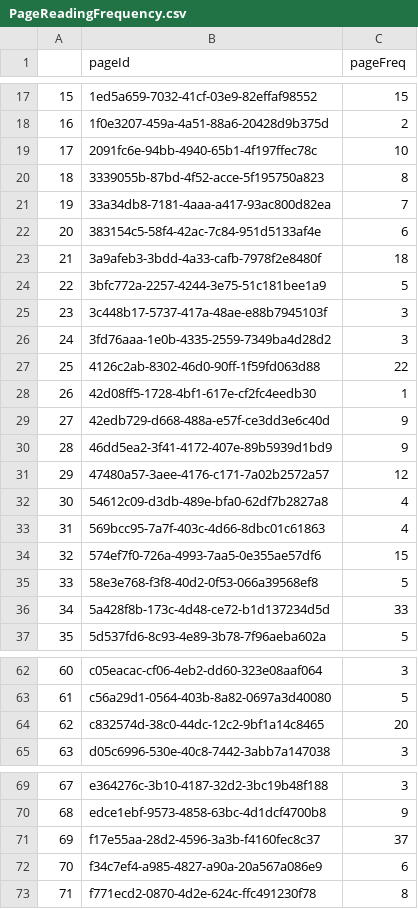
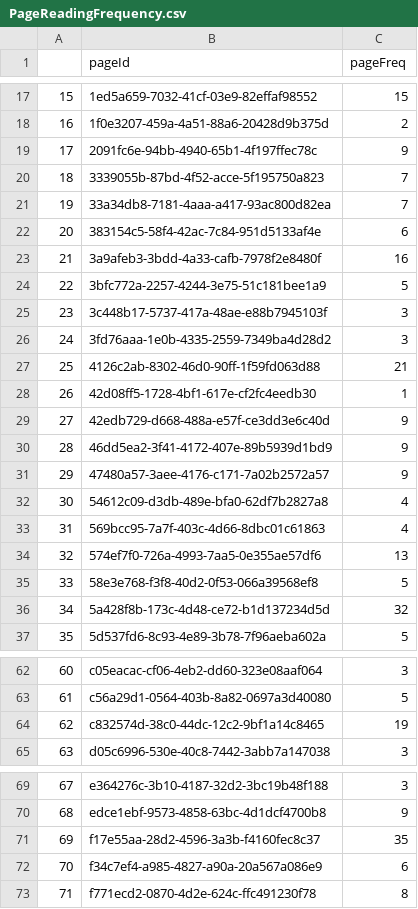
Before and after one commit to AgentArachnid66/StoryPlaces-Research-Project, a CSV file: Datasets/csv/PageReadingFrequency.csv, drawn as a sheet; only a part is shown, gaps mark what is left out; the diff covers the shown part only.

```diff
--- a/Datasets/csv/PageReadingFrequency.csv
+++ b/Datasets/csv/PageReadingFrequency.csv
@@ -18,7 +18,7 @@
 16,1f0e3207-459a-4a51-88a6-20428d9b375d,2
-17,2091fc6e-94bb-4940-65b1-4f197ffec78c,10
-18,3339055b-87bd-4f52-acce-5f195750a823,8
+17,2091fc6e-94bb-4940-65b1-4f197ffec78c,9
+18,3339055b-87bd-4f52-acce-5f195750a823,7
 19,33a34db8-7181-4aaa-a417-93ac800d82ea,7
 20,383154c5-58f4-42ac-7c84-951d5133af4e,6
-21,3a9afeb3-3bdd-4a33-cafb-7978f2e8480f,18
+21,3a9afeb3-3bdd-4a33-cafb-7978f2e8480f,16
 22,3bfc772a-2257-4244-3e75-51c181bee1a9,5
@@ -26,3 +26,3 @@
 24,3fd76aaa-1e0b-4335-2559-7349ba4d28d2,3
-25,4126c2ab-8302-46d0-90ff-1f59fd063d88,22
+25,4126c2ab-8302-46d0-90ff-1f59fd063d88,21
 26,42d08ff5-1728-4bf1-617e-cf2fc4eedb30,1
@@ -30,8 +30,8 @@
 28,46dd5ea2-3f41-4172-407e-89b5939d1bd9,9
-29,47480a57-3aee-4176-c171-7a02b2572a57,12
+29,47480a57-3aee-4176-c171-7a02b2572a57,9
 30,54612c09-d3db-489e-bfa0-62df7b2827a8,4
 31,569bcc95-7a7f-403c-4d66-8dbc01c61863,4
-32,574ef7f0-726a-4993-7aa5-0e355ae57df6,15
+32,574ef7f0-726a-4993-7aa5-0e355ae57df6,13
 33,58e3e768-f3f8-40d2-0f53-066a39568ef8,5
-34,5a428f8b-173c-4d48-ce72-b1d137234d5d,33
+34,5a428f8b-173c-4d48-ce72-b1d137234d5d,32
 35,5d537fd6-8c93-4e89-3b78-7f96aeba602a,5
@@ -63,3 +63,3 @@
 61,c56a29d1-0564-403b-8a82-0697a3d40080,5
-62,c832574d-38c0-44dc-12c2-9bf1a14c8465,20
+62,c832574d-38c0-44dc-12c2-9bf1a14c8465,19
 63,d05c6996-530e-40c8-7442-3abb7a147038,3
@@ -70,3 +70,3 @@
 68,edce1ebf-9573-4858-63bc-4d1dcf4700b8,9
-69,f17e55aa-28d2-4596-3a3b-f4160fec8c37,37
+69,f17e55aa-28d2-4596-3a3b-f4160fec8c37,35
 70,f34c7ef4-a985-4827-a90a-20a567a086e9,6
```
Also changed, not shown: 5 edited cells elsewhere in this file, Datasets/csv/PagePerUserDF.csv, Datasets/csv/PageVisitsReaderFrequency.csv, 6 other files.
